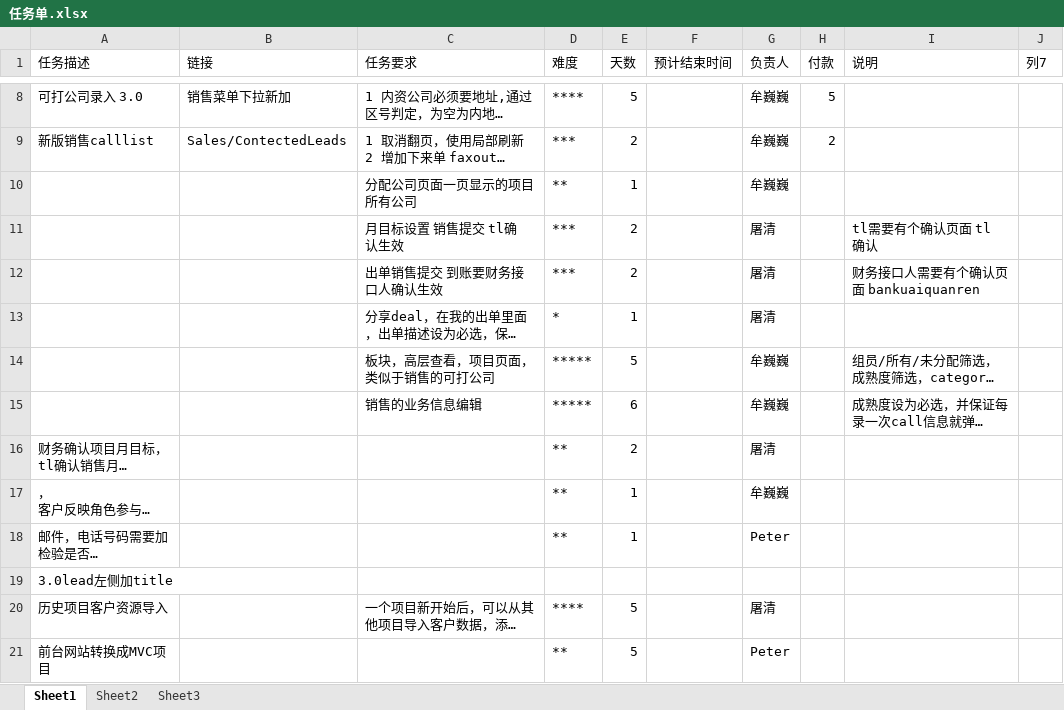
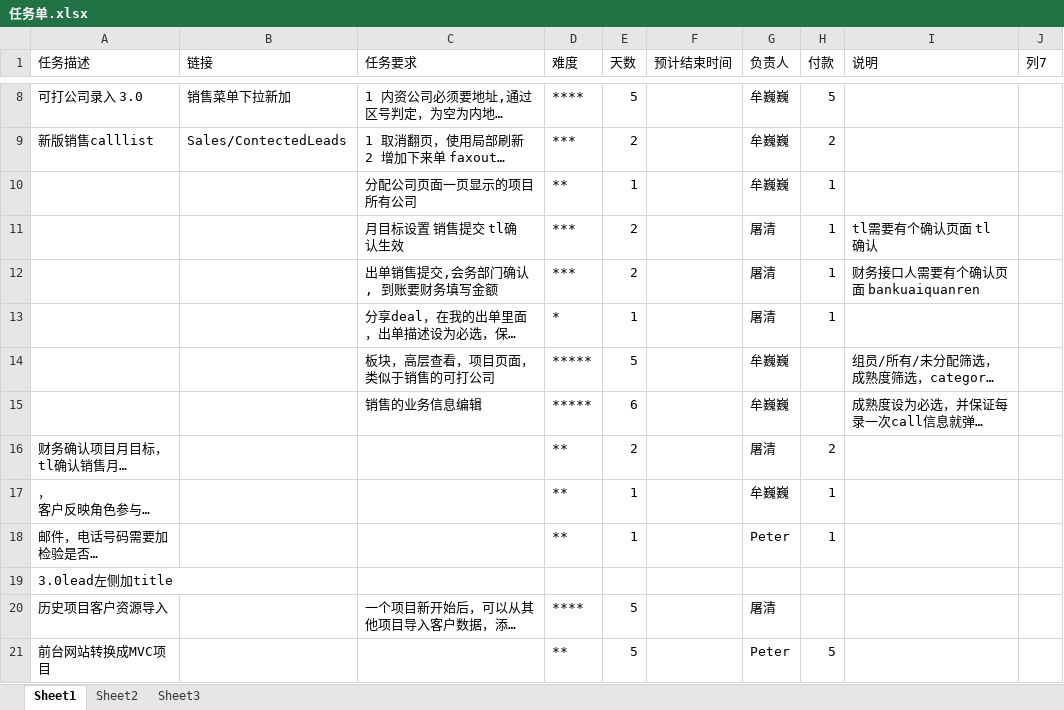
Before and after one commit to andrearustia6/cdmc-sales, an Excel workbook: Tasks/任务单.xlsx, sheet Sheet1, drawn as a sheet; only a part is shown, gaps mark what is left out; long unchanged cells end in …; values as stored, in another font and other column widths than the file's, no borders; table styles not drawn; the diff names each change by its address in the sheet, - before the commit and + after, or states it on an @@ line.

```diff
--- a/Tasks/任务单.xlsx (sheet Sheet1)
+++ b/Tasks/任务单.xlsx (sheet Sheet1)
-H10:H13 (付款): (empty)
+H10:H13 (付款): 1
-C12 (任务要求): 出单销售提交 到账要财务接口人确认生效
+C12 (任务要求): 出单销售提交,会务部门确认, 到账要财务填写金额
-H16 (付款): (empty)
+H16 (付款): 2
-H17:H18 (付款): (empty)
+H17:H18 (付款): 1
-H21 (付款): (empty)
+H21 (付款): 5
```
Also changed, not shown: 1 other file.
